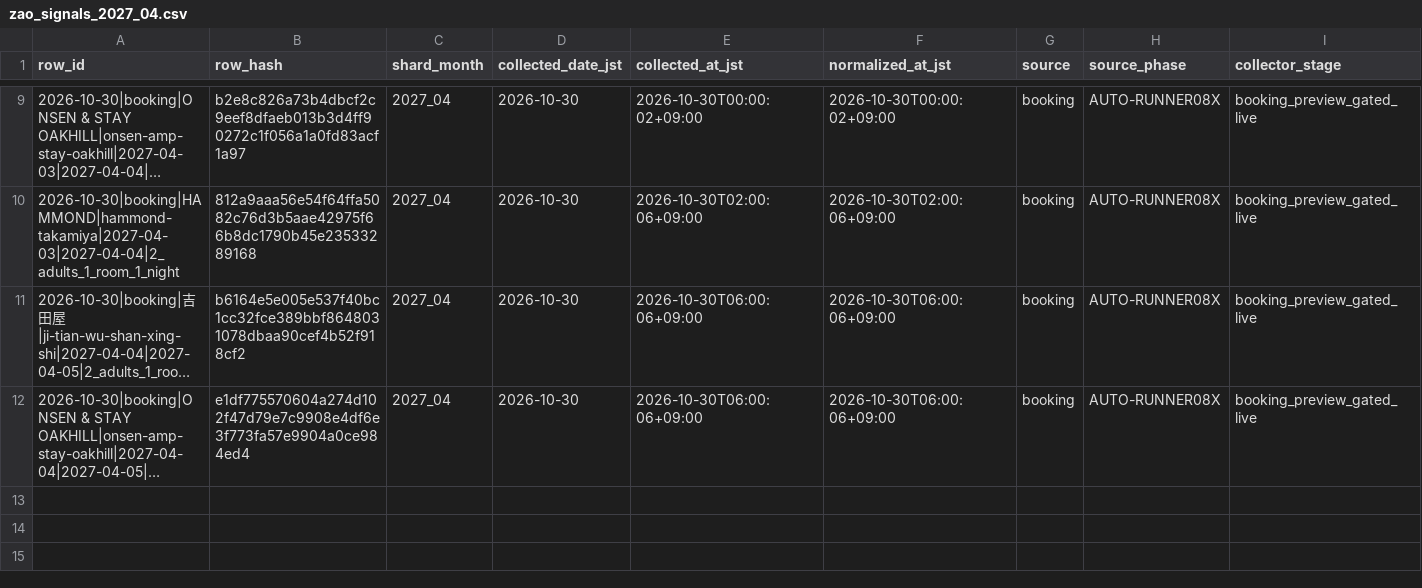
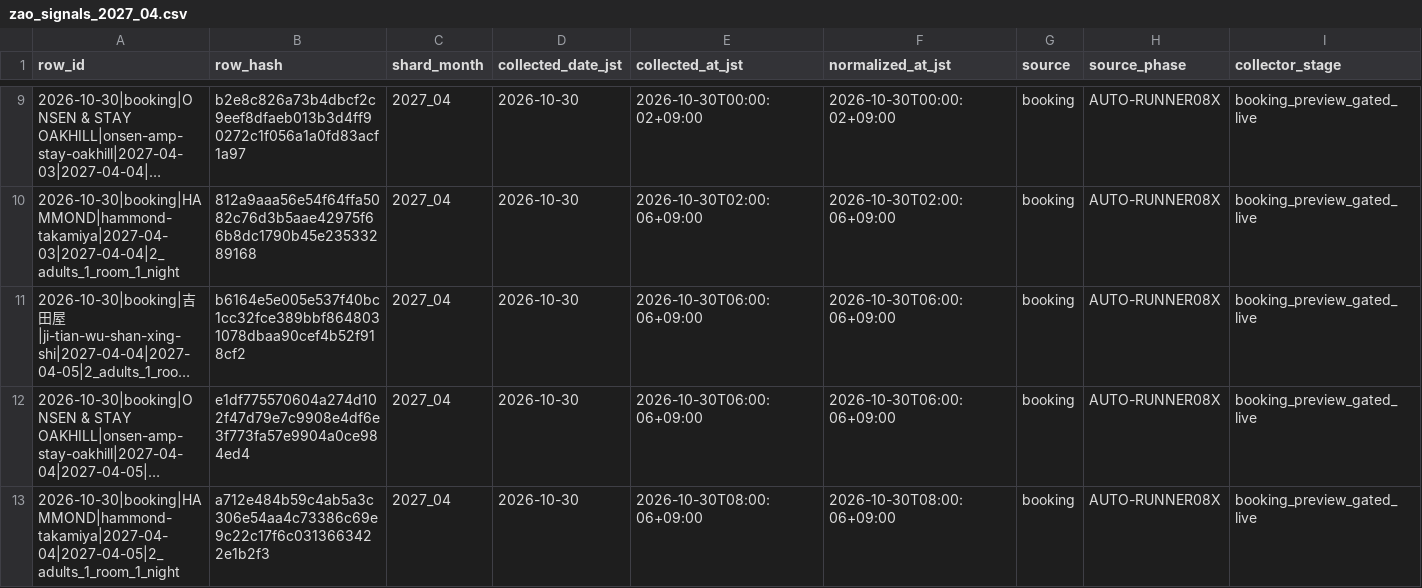
Before and after one commit to ginisato-hash/zao-market-intelligence, a CSV file: .data/history/zao_signals_2027_04.csv, drawn as a sheet; only a part is shown, gaps mark what is left out; long unchanged cells end in …; rows hold the shown columns only; the diff names each change by its address in the sheet, - before the commit and + after, or states it on an @@ line.

Commit message:
Auto-commit market data (2026-10-30T08:09:02+09:00)
Automated by ops:auto-commit-push after a scheduled collection run appended
new observations. Data-only: .data/history + apps/zmi-bi-web/data +
.data/market-observations.

```diff
--- a/.data/history/zao_signals_2027_04.csv
+++ b/.data/history/zao_signals_2027_04.csv
+row 13: 2026-10-30|booking|HAMMOND|hammond-takamiya|2027-04-04|2027-04-05|2_adults_1_room_1_night | a712e484b59c4ab5a3c306e54aa4c73386c69e9c22c17f6c0313663422e1b2f3 | 2027_04 | 2026-10-30 | 2026-10-30T08:00:06+09:00 | 2026-10-30T08:00:06+09:00 | booking | AUTO-RUNNER08X | booking_preview_gated_live
```
Also changed, not shown: apps/zmi-bi-web/data/market_dp_pressure_by_checkin.csv, apps/zmi-bi-web/data/own_property_coverage.csv, 8 other files.
